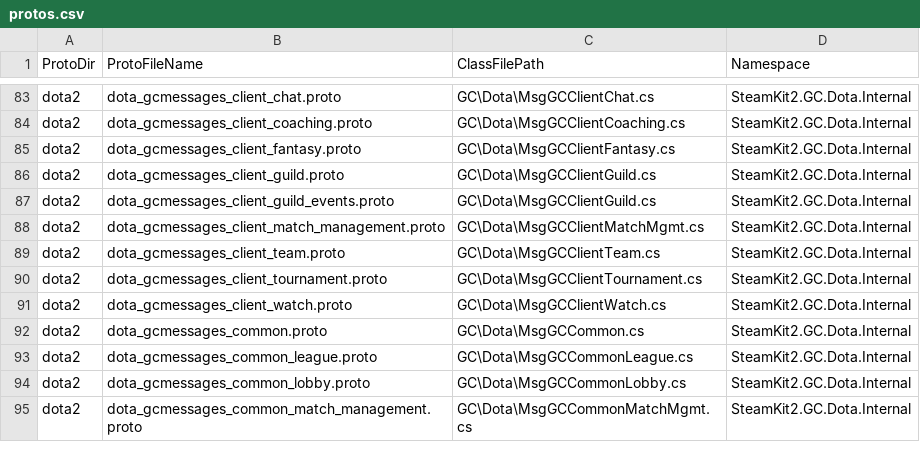
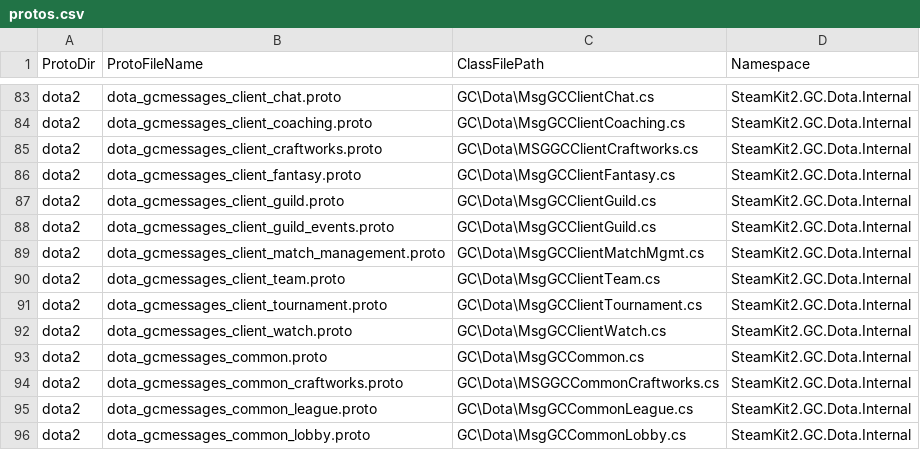
Before and after one commit to SteamRE/SteamKit, a CSV file: Resources/ProtobufGen/protos.csv, drawn as a sheet; only a part is shown, gaps mark what is left out; the shorter side is filled out with more unchanged rows.

Commit message:
Add missing proto

```diff
--- a/Resources/ProtobufGen/protos.csv
+++ b/Resources/ProtobufGen/protos.csv
@@ -84,2 +84,3 @@ dota2,dota_gcmessages_client_chat.proto,GC\Dota\MsgGCClientChat.cs,SteamKit2.GC.
 dota2,dota_gcmessages_client_coaching.proto,GC\Dota\MsgGCClientCoaching.cs,SteamKit2.GC.Dota.Internal
+dota2,dota_gcmessages_client_craftworks.proto,GC\Dota\MSGGCClientCraftworks.cs,SteamKit2.GC.Dota.Internal
 dota2,dota_gcmessages_client_fantasy.proto,GC\Dota\MsgGCClientFantasy.cs,SteamKit2.GC.Dota.Internal
@@ -92,2 +93,3 @@ dota2,dota_gcmessages_client_watch.proto,GC\Dota\MsgGCClientWatch.cs,SteamKit2.G
 dota2,dota_gcmessages_common.proto,GC\Dota\MsgGCCommon.cs,SteamKit2.GC.Dota.Internal
+dota2,dota_gcmessages_common_craftworks.proto,GC\Dota\MSGGCCommonCraftworks.cs,SteamKit2.GC.Dota.Internal
 dota2,dota_gcmessages_common_league.proto,GC\Dota\MsgGCCommonLeague.cs,SteamKit2.GC.Dota.Internal
```
Also changed, not shown: 2 other files.
